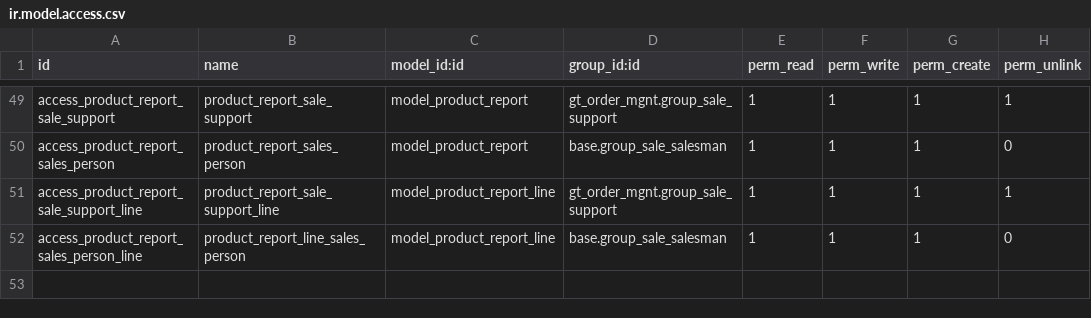
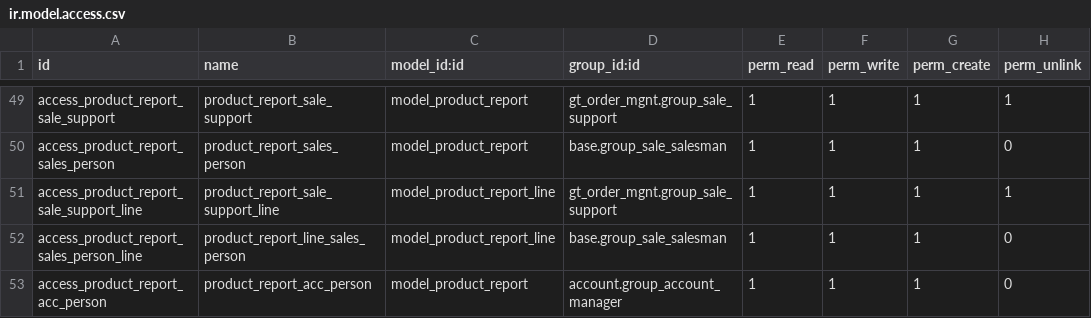
Before and after one commit to r-bhargavi/aalmir, a CSV file: stock_merge_picking/security/ir.model.access.csv, drawn as a sheet; only a part is shown, gaps mark what is left out; the diff names each change by its address in the sheet, - before the commit and + after, or states it on an @@ line.

Commit message:
secutiry to access rights product report menu t acc manager

```diff
--- a/stock_merge_picking/security/ir.model.access.csv
+++ b/stock_merge_picking/security/ir.model.access.csv
+row 53: access_product_report_acc_person | product_report_acc_person | model_product_report | account.group_account_manager | 1 | 1 | 1 | 0
```
